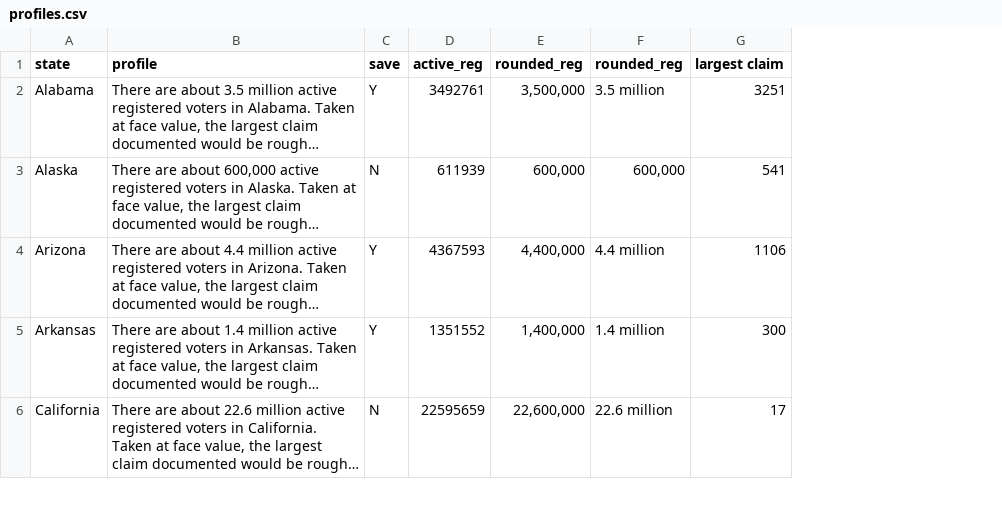
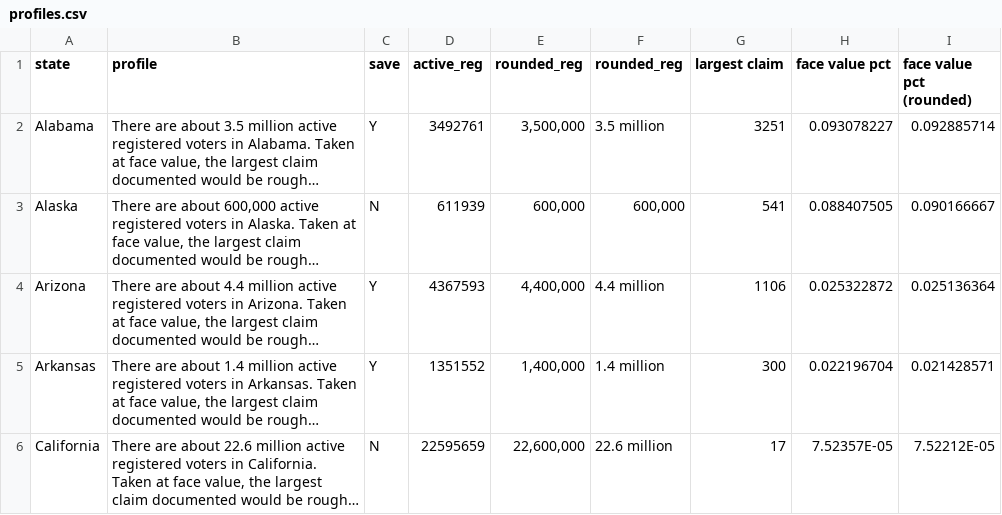
Before and after one commit to research-team-ceir/NCR-Dashboard, a CSV file: data/profiles.csv, drawn as a sheet; only a part is shown; long unchanged cells end in …; the diff covers the shown part only; the diff names each change by its address in the sheet, - before the commit and + after, or states it on an @@ line.

Commit message:
update data

```diff
--- a/data/profiles.csv
+++ b/data/profiles.csv
+column H (face value pct), rows 2-6: 0.093078227 | 0.088407505 | 0.025322872 | 0.022196704 | 7.52357E-05
+column I (face value pct (rounded)), rows 2-6: 0.092885714 | 0.090166667 | 0.025136364 | 0.021428571 | 7.52212E-05
```
Also changed, not shown: 8 edited cells elsewhere in this file, 1 other file.
